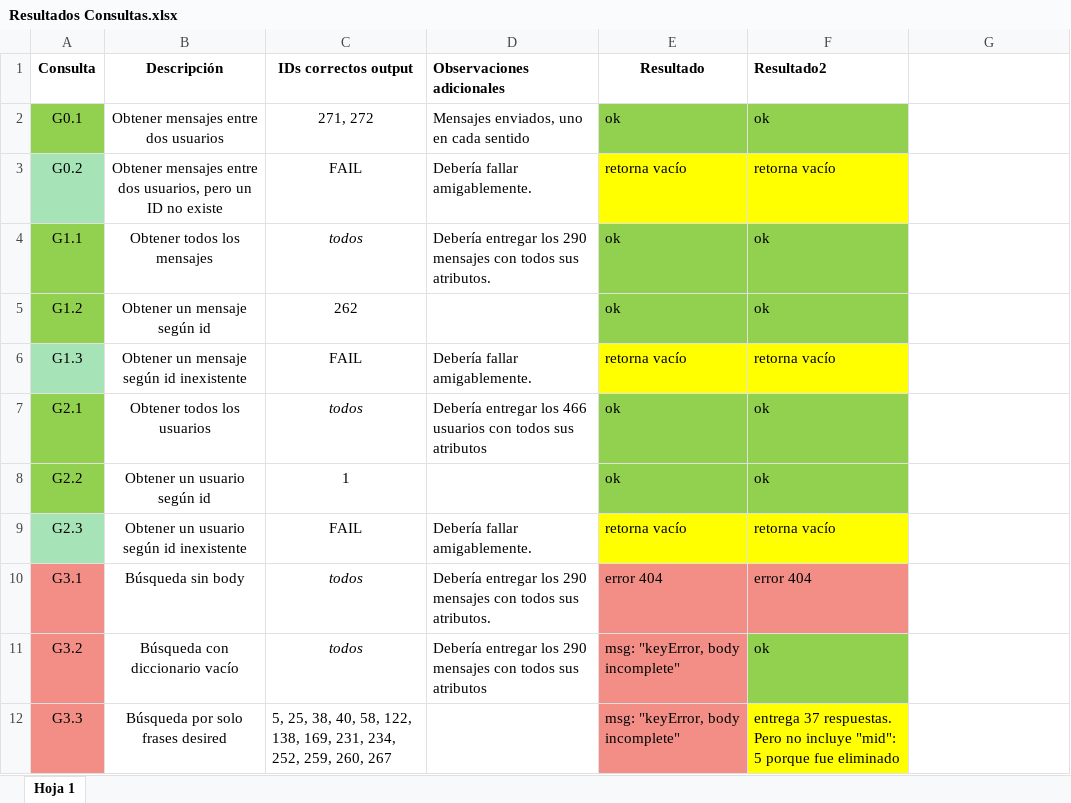
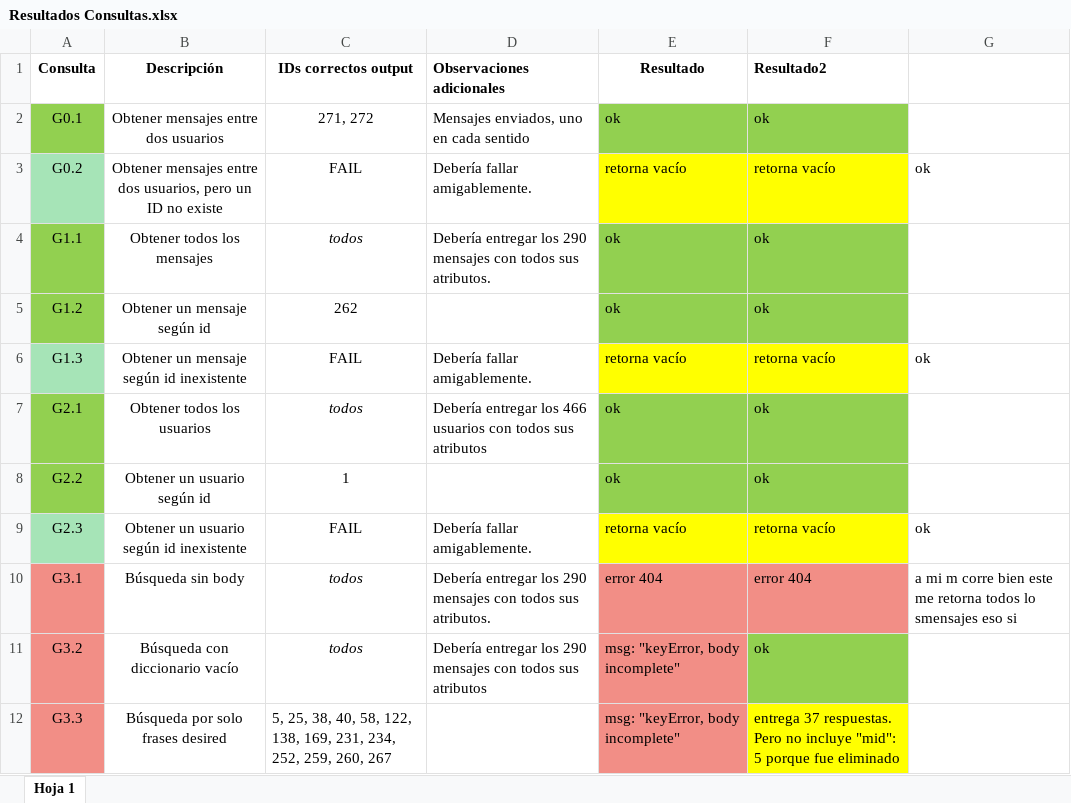
Before and after one commit to jordonezp/Bases-de-Datos-IIC2413-2020-2, an Excel workbook: Entrega4/Resultados Consultas.xlsx, sheet Hoja 1, drawn as a sheet; only a part is shown; values as stored, in another font and other column widths than the file's, no borders; the diff names each change by its address in the sheet, - before the commit and + after, or states it on an @@ line.

Commit message:
edito excel con mis resultados

```diff
--- a/Entrega4/Resultados Consultas.xlsx (sheet Hoja 1)
+++ b/Entrega4/Resultados Consultas.xlsx (sheet Hoja 1)
-G3: (empty)
+G3: ok
-G6: (empty)
+G6: ok
-G9: (empty)
+G9: ok
-G10: (empty)
+G10: a mi m corre bien este me retorna todos lo smensajes eso si
```
